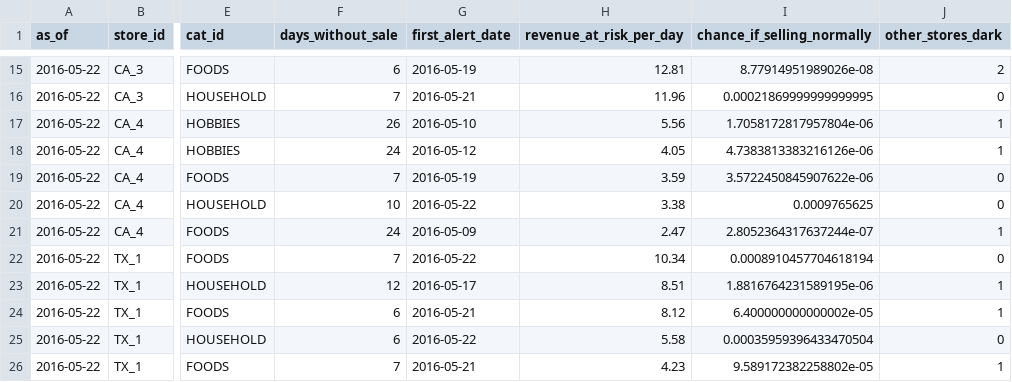
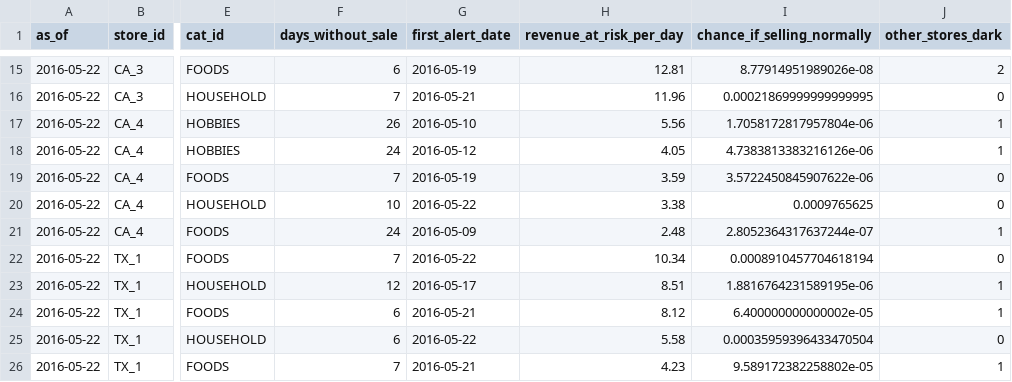
Before and after one commit to MaxListon/walmart-revenue-analytics, a CSV file: outputs/stockout_alerts_latest_store.csv, drawn as a sheet; only a part is shown, gaps mark what is left out; the diff names each change by its address in the sheet, - before the commit and + after, or states it on an @@ line.

```diff
--- a/outputs/stockout_alerts_latest_store.csv
+++ b/outputs/stockout_alerts_latest_store.csv
-H21 (revenue_at_risk_per_day): 2.47
+H21 (revenue_at_risk_per_day): 2.48
```
Also changed, not shown: outputs/stockout_alert_backtest.csv, outputs/stockout_alerts_latest_merchandising.csv, 19 other files.
